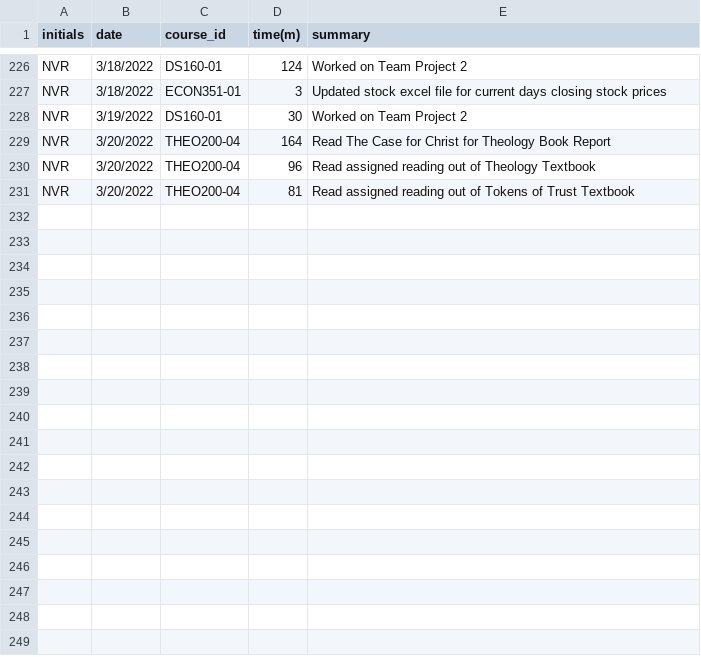
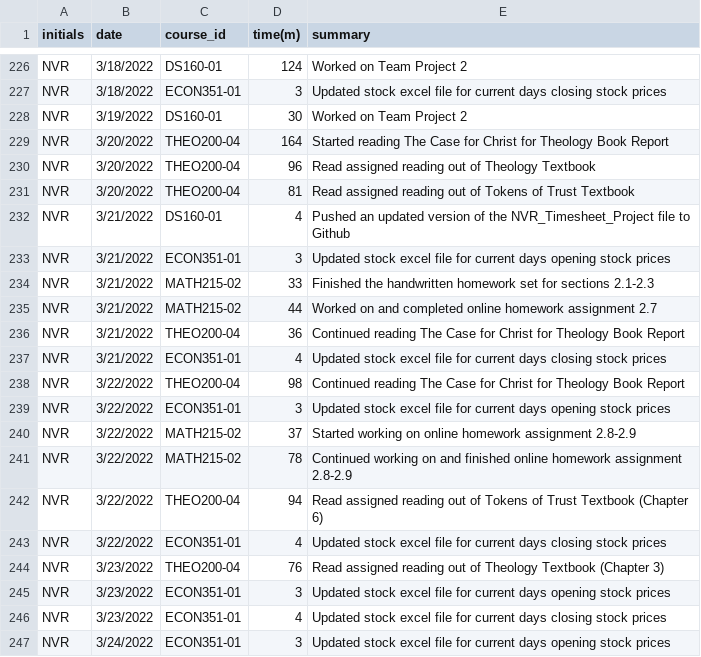
Before and after one commit to nromano2/NVR_Timesheet_Project, a CSV file: NVR_Timesheet_Project.csv, drawn as a sheet; only a part is shown, gaps mark what is left out; the diff covers the shown part only.

Commit message:
updated file for the week of 3/21 to 3/27

```diff
--- a/NVR_Timesheet_Project.csv
+++ b/NVR_Timesheet_Project.csv
@@ -228,4 +228,20 @@ NVR,3/18/2022,ECON351-01,3,Updated stock excel file for current days closing sto
 NVR,3/19/2022,DS160-01,30,Worked on Team Project 2
-NVR,3/20/2022,THEO200-04,164,Read The Case for Christ for Theology Book Report
+NVR,3/20/2022,THEO200-04,164,Started reading The Case for Christ for Theology Book Report
 NVR,3/20/2022,THEO200-04,96,Read assigned reading out of Theology Textbook
 NVR,3/20/2022,THEO200-04,81,Read assigned reading out of Tokens of Trust Textbook
+NVR,3/21/2022,DS160-01,4,Pushed an updated version of the NVR_Timesheet_Project file to Github
+NVR,3/21/2022,ECON351-01,3,Updated stock excel file for current days opening stock prices
+NVR,3/21/2022,MATH215-02,33,Finished the handwritten homework set for sections 2.1-2.3
+NVR,3/21/2022,MATH215-02,44,Worked on and completed online homework assignment 2.7
+NVR,3/21/2022,THEO200-04,36,Continued reading The Case for Christ for Theology Book Report
+NVR,3/21/2022,ECON351-01,4,Updated stock excel file for current days closing stock prices
+NVR,3/22/2022,THEO200-04,98,Continued reading The Case for Christ for Theology Book Report
+NVR,3/22/2022,ECON351-01,3,Updated stock excel file for current days opening stock prices
+NVR,3/22/2022,MATH215-02,37,Started working on online homework assignment 2.8-2.9
+NVR,3/22/2022,MATH215-02,78,Continued working on and finished online homework assignment 2.8-2.9
+NVR,3/22/2022,THEO200-04,94,Read assigned reading out of Tokens of Trust Textbook (Chapter 6)
+NVR,3/22/2022,ECON351-01,4,Updated stock excel file for current days closing stock prices
+NVR,3/23/2022,THEO200-04,76,Read assigned reading out of Theology Textbook (Chapter 3)
+NVR,3/23/2022,ECON351-01,3,Updated stock excel file for current days opening stock prices
+NVR,3/23/2022,ECON351-01,4,Updated stock excel file for current days closing stock prices
+NVR,3/24/2022,ECON351-01,3,Updated stock excel file for current days opening stock prices
```
Also changed, not shown: 11 added rows elsewhere in this file.
